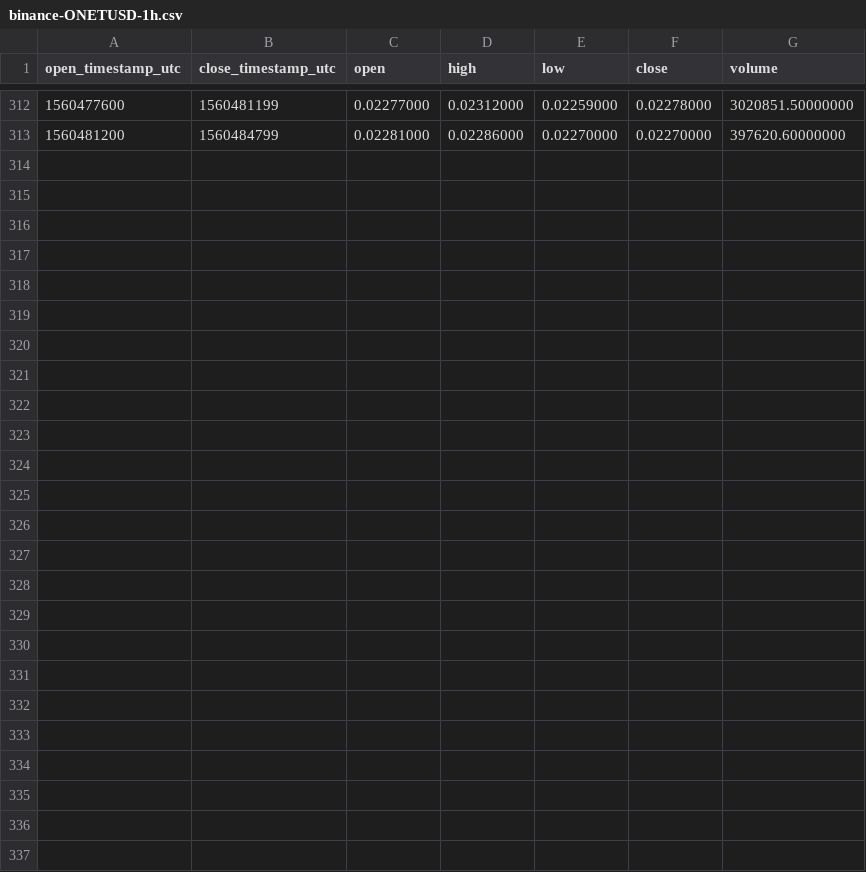
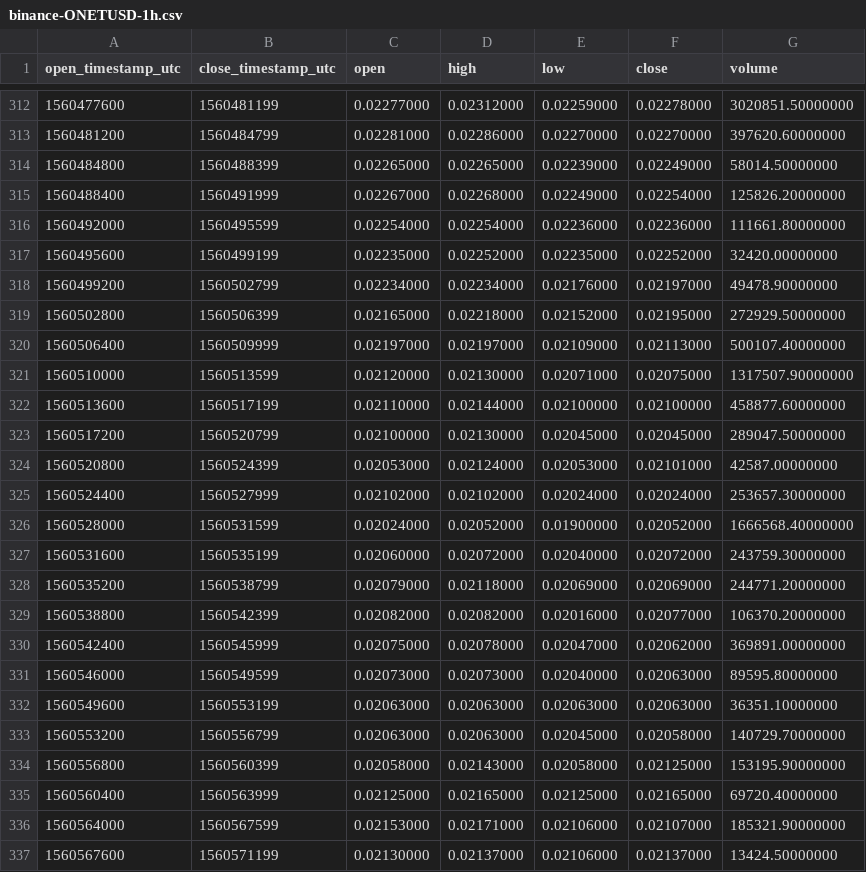
Before and after one commit to cryptobigbro/binance-ONETUSD, a CSV file: binance-ONETUSD-1h.csv, drawn as a sheet; only a part is shown, gaps mark what is left out; the diff names each change by its address in the sheet, - before the commit and + after, or states it on an @@ line.

Commit message:
Update OHLCV data.

```diff
--- a/binance-ONETUSD-1h.csv
+++ b/binance-ONETUSD-1h.csv
+row 314: 1560484800 | 1560488399 | 0.02265000 | 0.02265000 | 0.02239000 | 0.02249000 | 58014.50000000
+row 315: 1560488400 | 1560491999 | 0.02267000 | 0.02268000 | 0.02249000 | 0.02254000 | 125826.20000000
+row 316: 1560492000 | 1560495599 | 0.02254000 | 0.02254000 | 0.02236000 | 0.02236000 | 111661.80000000
+row 317: 1560495600 | 1560499199 | 0.02235000 | 0.02252000 | 0.02235000 | 0.02252000 | 32420.00000000
+row 318: 1560499200 | 1560502799 | 0.02234000 | 0.02234000 | 0.02176000 | 0.02197000 | 49478.90000000
+row 319: 1560502800 | 1560506399 | 0.02165000 | 0.02218000 | 0.02152000 | 0.02195000 | 272929.50000000
+row 320: 1560506400 | 1560509999 | 0.02197000 | 0.02197000 | 0.02109000 | 0.02113000 | 500107.40000000
+row 321: 1560510000 | 1560513599 | 0.02120000 | 0.02130000 | 0.02071000 | 0.02075000 | 1317507.90000000
+row 322: 1560513600 | 1560517199 | 0.02110000 | 0.02144000 | 0.02100000 | 0.02100000 | 458877.60000000
+row 323: 1560517200 | 1560520799 | 0.02100000 | 0.02130000 | 0.02045000 | 0.02045000 | 289047.50000000
+row 324: 1560520800 | 1560524399 | 0.02053000 | 0.02124000 | 0.02053000 | 0.02101000 | 42587.00000000
+row 325: 1560524400 | 1560527999 | 0.02102000 | 0.02102000 | 0.02024000 | 0.02024000 | 253657.30000000
+row 326: 1560528000 | 1560531599 | 0.02024000 | 0.02052000 | 0.01900000 | 0.02052000 | 1666568.40000000
+row 327: 1560531600 | 1560535199 | 0.02060000 | 0.02072000 | 0.02040000 | 0.02072000 | 243759.30000000
+row 328: 1560535200 | 1560538799 | 0.02079000 | 0.02118000 | 0.02069000 | 0.02069000 | 244771.20000000
+row 329: 1560538800 | 1560542399 | 0.02082000 | 0.02082000 | 0.02016000 | 0.02077000 | 106370.20000000
+row 330: 1560542400 | 1560545999 | 0.02075000 | 0.02078000 | 0.02047000 | 0.02062000 | 369891.00000000
+row 331: 1560546000 | 1560549599 | 0.02073000 | 0.02073000 | 0.02040000 | 0.02063000 | 89595.80000000
+row 332: 1560549600 | 1560553199 | 0.02063000 | 0.02063000 | 0.02063000 | 0.02063000 | 36351.10000000
+row 333: 1560553200 | 1560556799 | 0.02063000 | 0.02063000 | 0.02045000 | 0.02058000 | 140729.70000000
+row 334: 1560556800 | 1560560399 | 0.02058000 | 0.02143000 | 0.02058000 | 0.02125000 | 153195.90000000
+row 335: 1560560400 | 1560563999 | 0.02125000 | 0.02165000 | 0.02125000 | 0.02165000 | 69720.40000000
+row 336: 1560564000 | 1560567599 | 0.02153000 | 0.02171000 | 0.02106000 | 0.02107000 | 185321.90000000
+row 337: 1560567600 | 1560571199 | 0.02130000 | 0.02137000 | 0.02106000 | 0.02137000 | 13424.50000000
```
Also changed, not shown: binance-ONETUSD-1d.csv, 1 other file.
